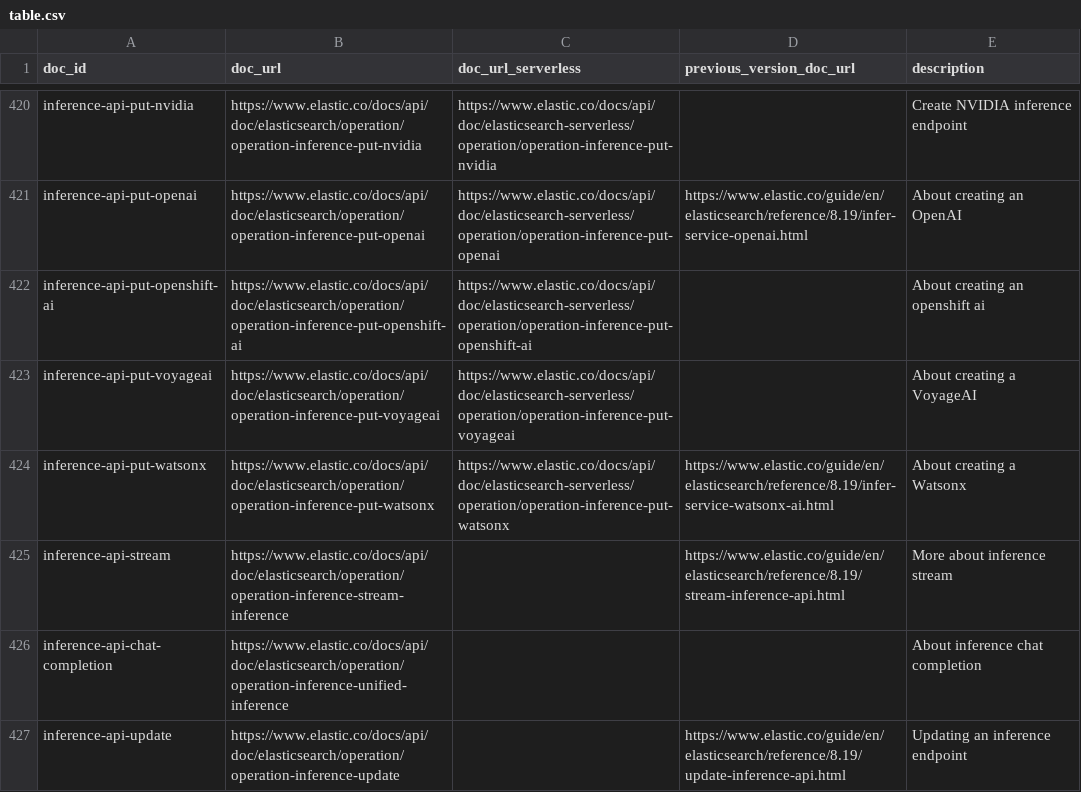
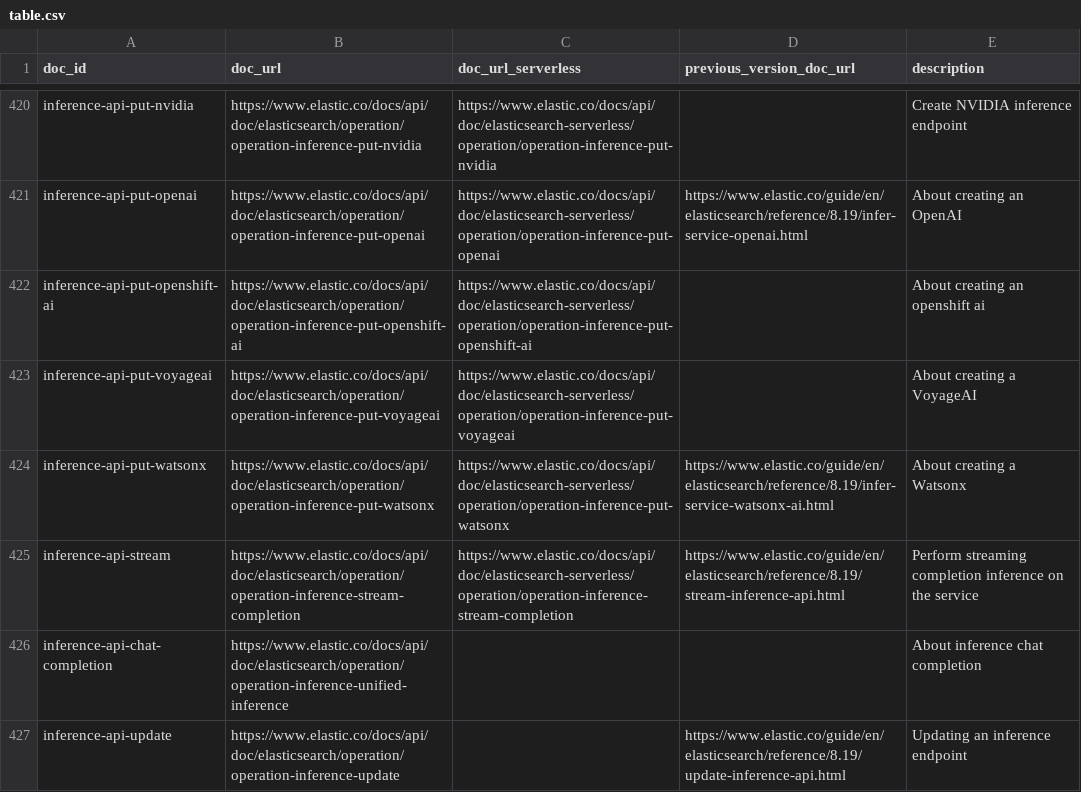
Before and after one commit to elastic/elasticsearch-specification, a CSV file: specification/_doc_ids/table.csv, drawn as a sheet; only a part is shown, gaps mark what is left out.

Commit message:
Fix link API docs link

```diff
--- a/specification/_doc_ids/table.csv
+++ b/specification/_doc_ids/table.csv
@@ -424,3 +424,3 @@ inference-api-put-voyageai,https://www.elastic.co/docs/api/doc/elasticsearch/ope
 inference-api-put-watsonx,https://www.elastic.co/docs/api/doc/elasticsearch/operation/operation-inference-put-watsonx,https://www.elastic.co/docs/api/doc/elasticsearch-serverless/operation/operation-inference-put-watsonx,https://www.elastic.co/guide/en/elasticsearch/reference/8.19/infer-service-watsonx-ai.html,About creating a Watsonx
-inference-api-stream,https://www.elastic.co/docs/api/doc/elasticsearch/operation/operation-inference-stream-inference,,https://www.elastic.co/guide/en/elasticsearch/reference/8.19/stream-inference-api.html,More about inference stream
+inference-api-stream,https://www.elastic.co/docs/api/doc/elasticsearch/operation/operation-inference-stream-completion,https://www.elastic.co/docs/api/doc/elasticsearch-serverless/operation/operation-inference-stream-completion,https://www.elastic.co/guide/en/elasticsearch/reference/8.19/stream-inference-api.html,Perform streaming completion inference on the service
 inference-api-chat-completion,https://www.elastic.co/docs/api/doc/elasticsearch/operation/operation-inference-unified-inference,,,About inference chat completion
```
